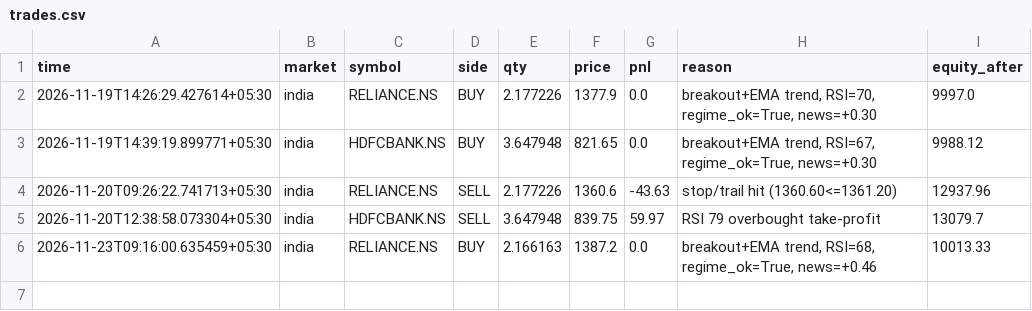
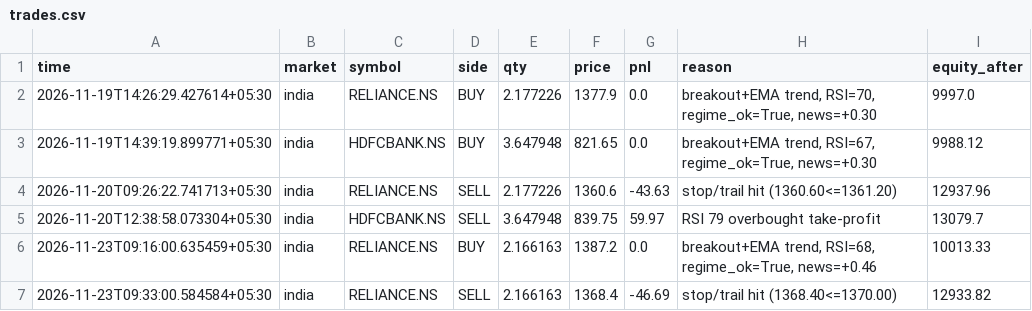
Before and after one commit to tusharghosh66-debug/night-trader, a CSV file: trades.csv, drawn as a sheet; the diff names each change by its address in the sheet, - before the commit and + after, or states it on an @@ line.

```diff
--- a/trades.csv
+++ b/trades.csv
+row 7: 2026-11-23T09:33:00.584584+05:30 | india | RELIANCE.NS | SELL | 2.166163 | 1368.4 | -46.69 | stop/trail hit (1368.40<=1370.00) | 12933.82
```
Also changed, not shown: 6 other files.
